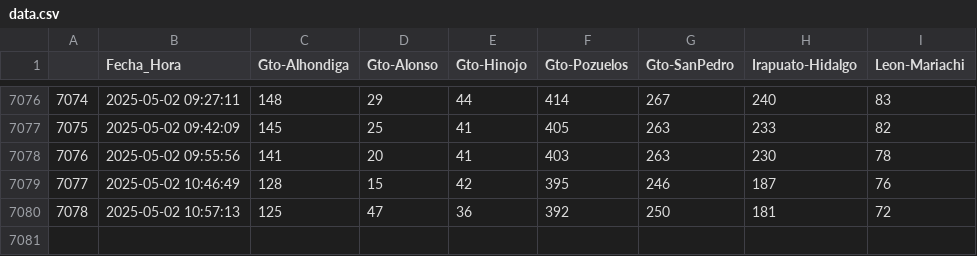
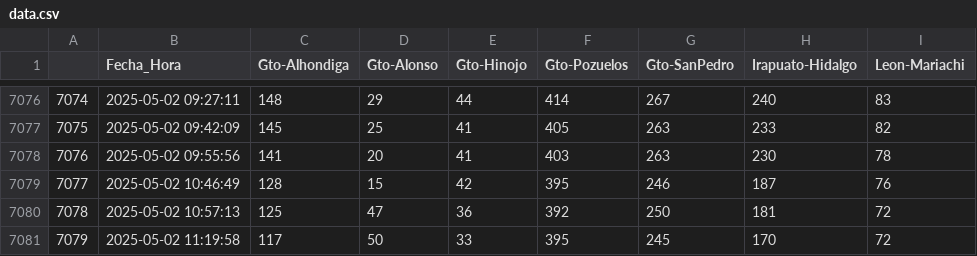
Before and after one commit to L4rralde/Parking_Lots, a CSV file: data/data.csv, drawn as a sheet; only a part is shown, gaps mark what is left out; the diff names each change by its address in the sheet, - before the commit and + after, or states it on an @@ line.

Commit message:
Updating csv file at 2025-05-02 11:19:58

```diff
--- a/data/data.csv
+++ b/data/data.csv
+row 7081: 7079 | 2025-05-02 11:19:58 | 117 | 50 | 33 | 395 | 245 | 170 | 72
```
